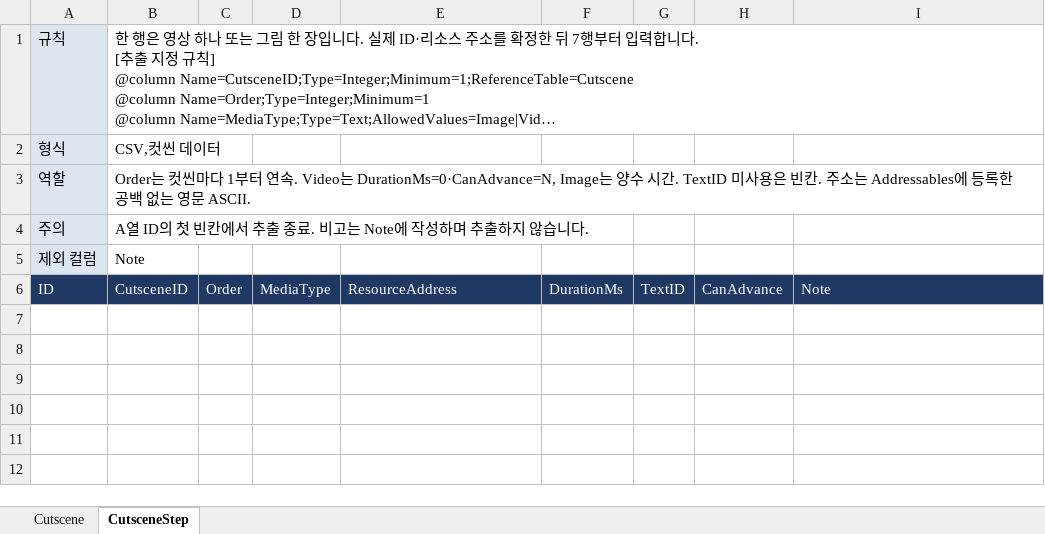
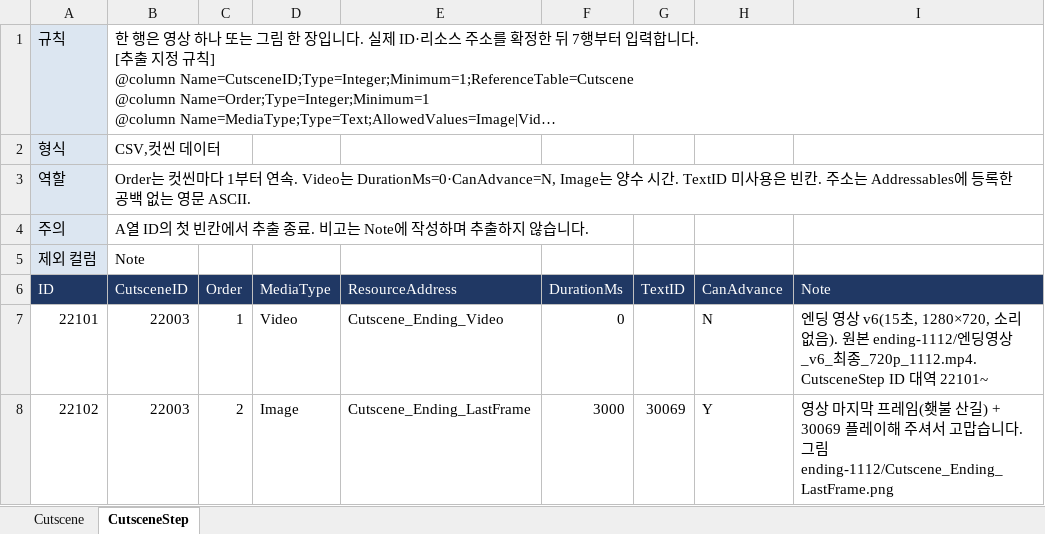
Before and after one commit to hyunho9228-web/DataSheet, an Excel workbook: tables/Cutscene.xlsx, sheet CutsceneStep, drawn as a sheet; long unchanged cells end in …; values as stored, in another font and other column widths than the file's, no borders; the diff names each change by its address in the sheet, - before the commit and + after, or states it on an @@ line.

```diff
--- a/tables/Cutscene.xlsx (sheet CutsceneStep)
+++ b/tables/Cutscene.xlsx (sheet CutsceneStep)
+row 7: 22101 | 22003 | 1 | Video | Cutscene_Ending_Video | 0 |  | N | 엔딩 영상 v6(15초, 1280×720, 소리 없음). 원본 ending-1112/엔딩영상_v6_최종_720p_1112.mp4. CutsceneStep ID 대역 22101~
+row 8: 22102 | 22003 | 2 | Image | Cutscene_Ending_LastFrame | 3000 | 30069 | Y | 영상 마지막 프레임(횃불 산길) + 30069 플레이해 주셔서 고맙습니다. 그림 ending-1112/Cutscene_Ending_LastFrame.png
```
Also changed, not shown: sheet Cutscene.
